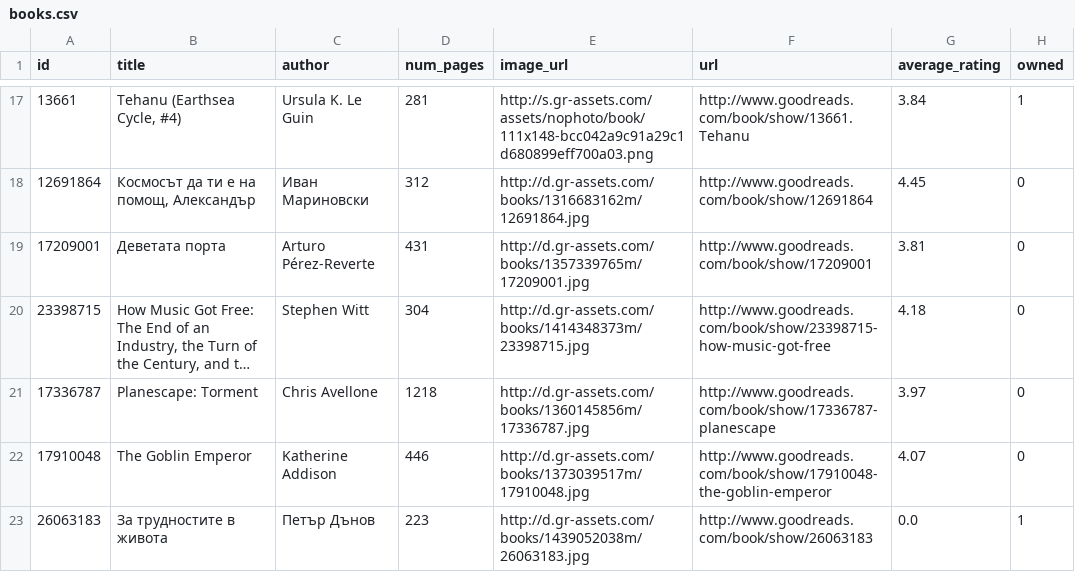
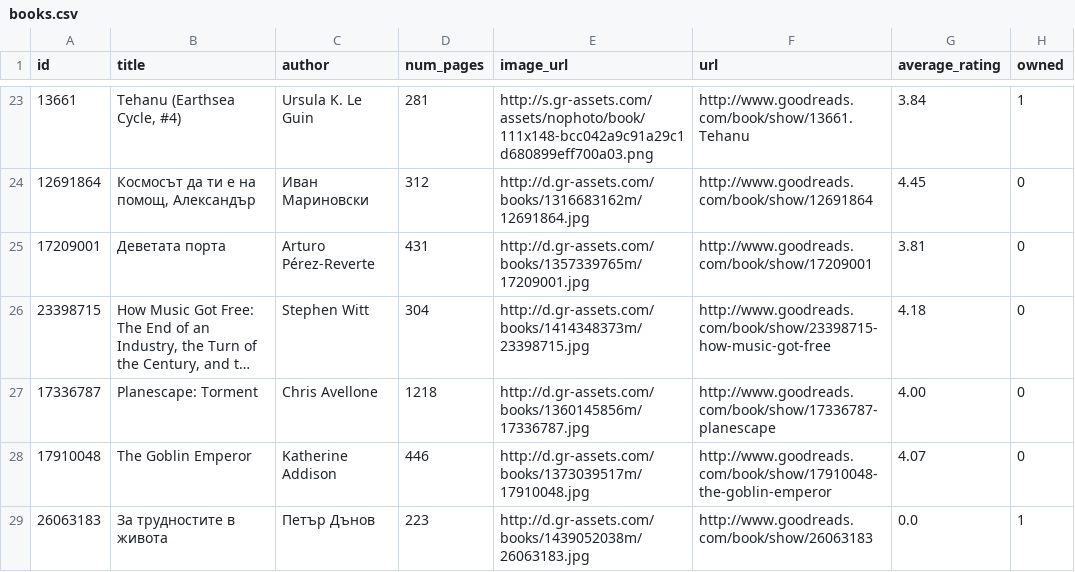
Before and after one commit to vestimir/vestimir.github.io, a CSV file: _data/books.csv, drawn as a sheet; only a part is shown, gaps mark what is left out; long unchanged cells end in …; addresses are those after the commit; the diff covers the shown part only; the diff names each change by its address in the sheet, - before the commit and + after, or states it on an @@ line.

```diff
--- a/_data/books.csv
+++ b/_data/books.csv
-G27 (average_rating): 3.97
+G27 (average_rating): 4.00
```
Also changed, not shown: 6 added rows, 6 removed rows and 4 edited cells elsewhere in this file.
